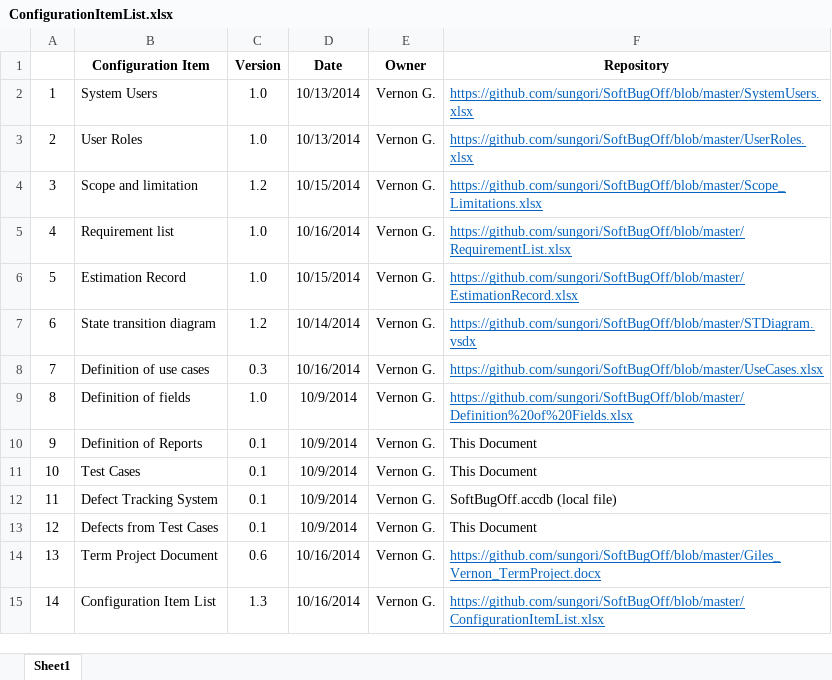
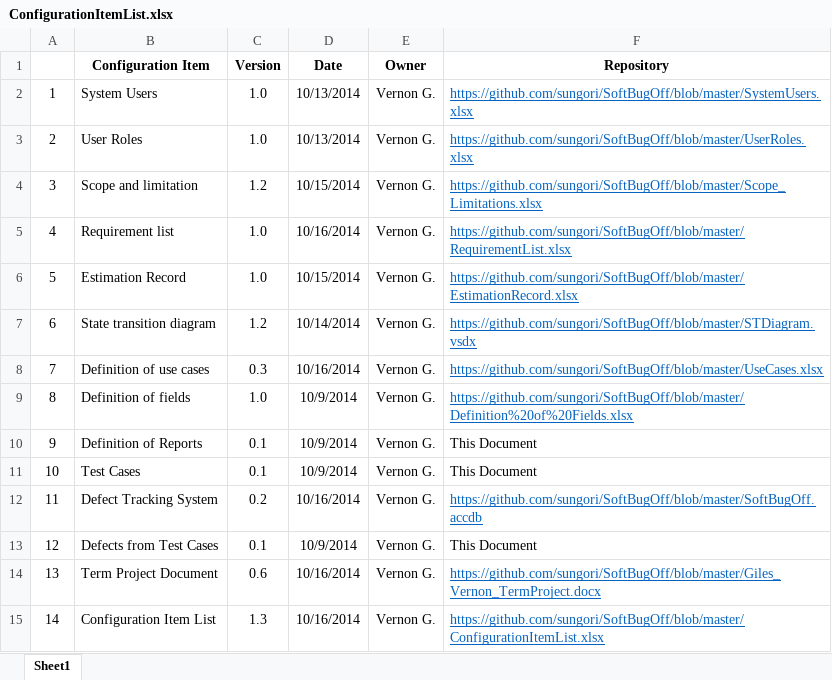
Before and after one commit to sungori/SoftBugOff, an Excel workbook: ConfigurationItemList.xlsx, sheet Sheet1, drawn as a sheet; values as stored, in another font and other column widths than the file's, no borders; the diff names each change by its address in the sheet, - before the commit and + after, or states it on an @@ line.

Commit message:
Configuration Item List 1.3

```diff
--- a/ConfigurationItemList.xlsx (sheet Sheet1)
+++ b/ConfigurationItemList.xlsx (sheet Sheet1)
-C12 (Version): 0.1
+C12 (Version): 0.2
-D12 (Date): 10/9/2014
+D12 (Date): 10/16/2014
-F12 (Repository): SoftBugOff.accdb (local file)
+F12 (Repository): https://github.com/sungori/SoftBugOff/blob/master/SoftBugOff.accdb
@@ F12 underline: off → on, text colour: black → #0563C1 @@
```
